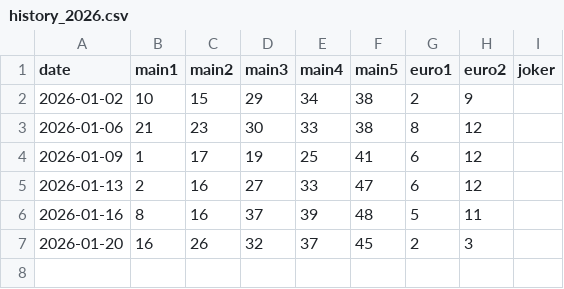
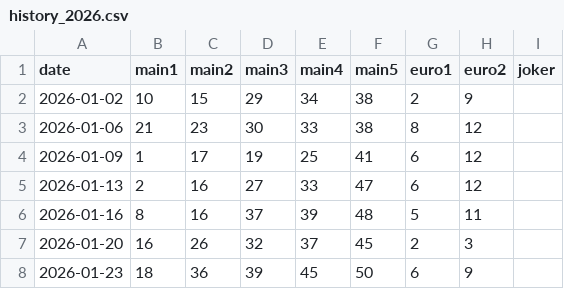
Before and after one commit to Murry24/eurojackpot-feed, a CSV file: data/history_2026.csv, drawn as a sheet; the diff names each change by its address in the sheet, - before the commit and + after, or states it on an @@ line.

Commit message:
Update history_2026.csv

```diff
--- a/data/history_2026.csv
+++ b/data/history_2026.csv
+row 8: 2026-01-23 | 18 | 36 | 39 | 45 | 50 | 6 | 9
```
